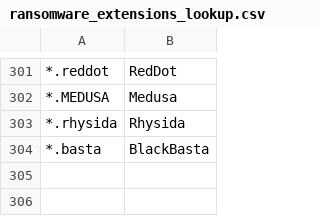
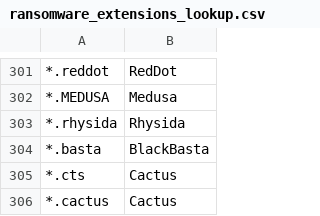
Before and after one commit to Jalexander798/JA_Splunk_Security1, a CSV file: lookups/ransomware_extensions_lookup.csv, drawn as a sheet; only a part is shown, gaps mark what is left out; the diff names each change by its address in the sheet, - before the commit and + after, or states it on an @@ line.

Commit message:
Haag's Last Shadow: The Cactus Ransomware Chronicles
## New Stories
- Cactus Ransomware

## New Analytics
- Windows WMIC Shadowcopy Delete

```diff
--- a/lookups/ransomware_extensions_lookup.csv
+++ b/lookups/ransomware_extensions_lookup.csv
+row 305: *.cts | Cactus
+row 306: *.cactus | Cactus
```
Also changed, not shown: 2 other files.
